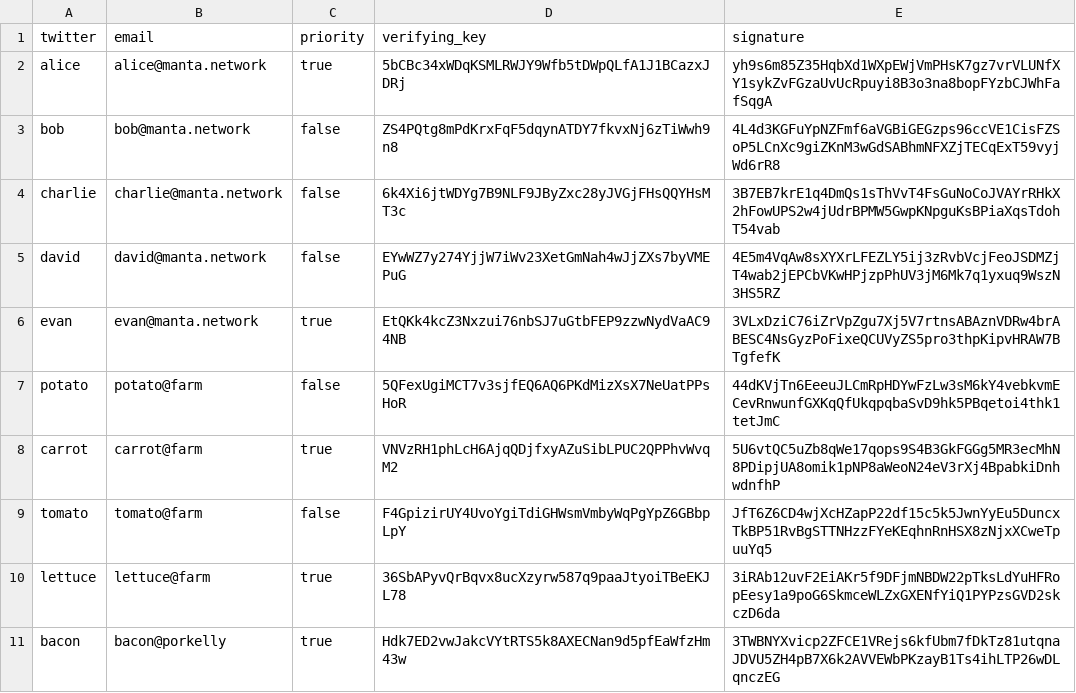
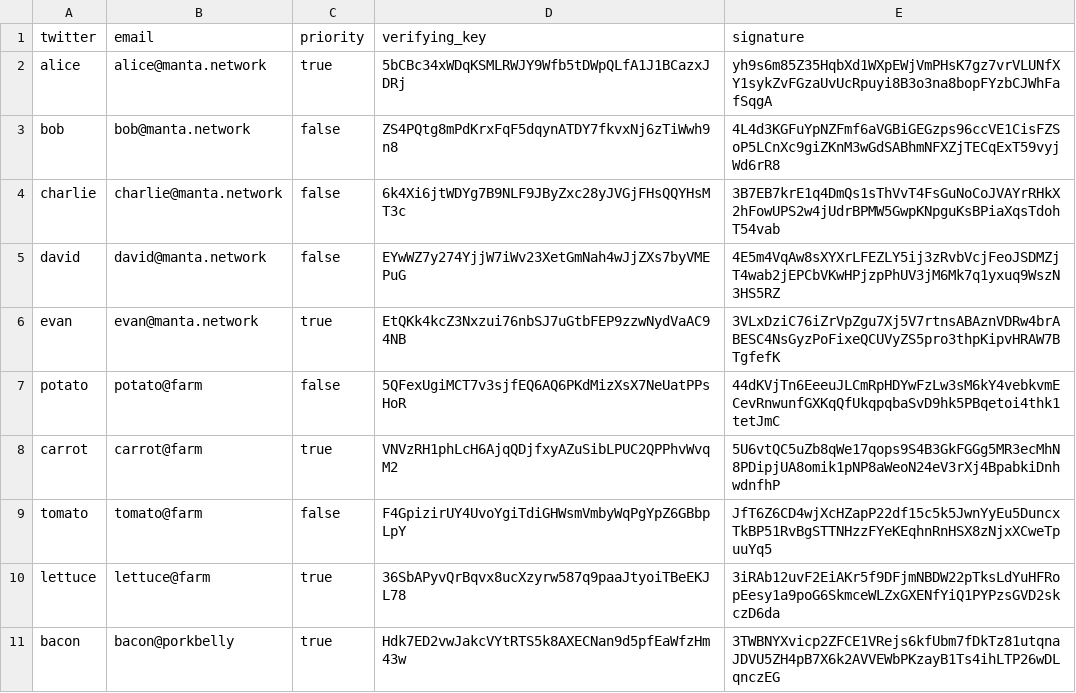
Before and after one commit to Manta-Network/manta-rs, a CSV file: manta-trusted-setup/data/registry.csv, drawn as a sheet; the diff names each change by its address in the sheet, - before the commit and + after, or states it on an @@ line.

Commit message:
update registry

```diff
--- a/manta-trusted-setup/data/registry.csv
+++ b/manta-trusted-setup/data/registry.csv
-B11 (email): bacon@porkelly
+B11 (email): bacon@porkbelly
```
